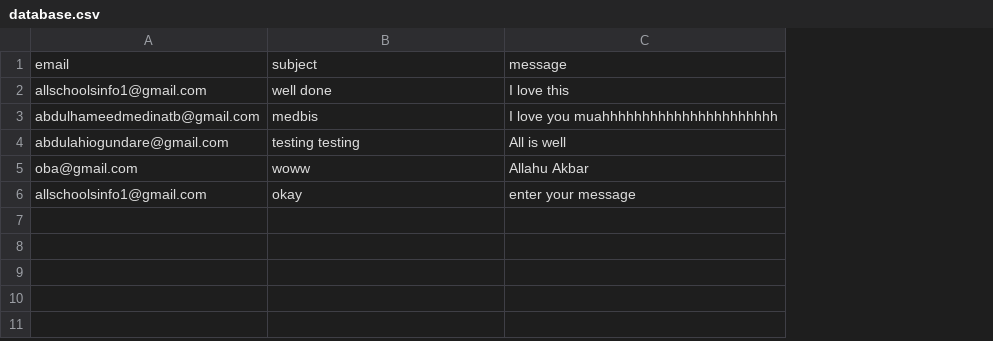
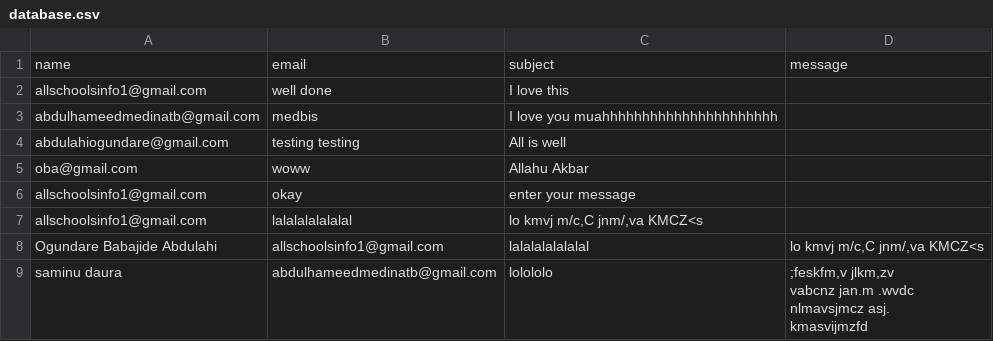
Before and after one commit to Obapythonaire/portfo, a CSV file: database.csv, drawn as a sheet; removed rows and columns are numbered as before the commit, all else as after; ↵ is a line break in a cell; the diff names each change by its address in the sheet, - before the commit and + after, or states it on an @@ line.

```diff
--- a/database.csv
+++ b/database.csv
+column D, empty
-row 1: email | subject | message
+row 1: name | email | subject | message
+row 7: allschoolsinfo1@gmail.com | lalalalalalalal | lo kmvj m/c,C jnm/,va KMCZ<s
+row 8: Ogundare Babajide Abdulahi | allschoolsinfo1@gmail.com | lalalalalalalal | lo kmvj m/c,C jnm/,va KMCZ<s
+row 9: saminu daura | abdulhameedmedinatb@gmail.com | lolololo | ;feskfm,v jlkm,zv ↵ vabcnz jan.m .wvdc ↵ nlmavsjmcz asj. ↵ kmasvijmzfd
```
Also changed, not shown: 22 other files.
